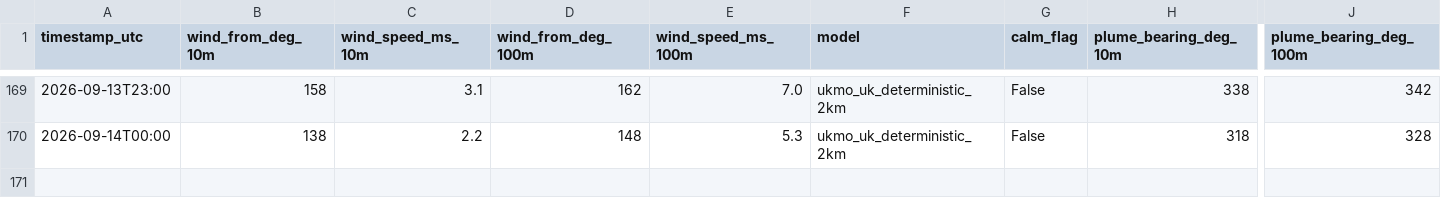
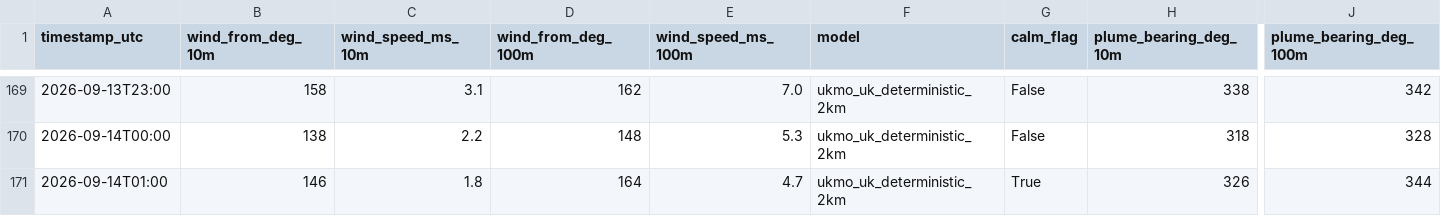
Before and after one commit to Matthew42205/awrp-wind-log, a CSV file: wind_log.csv, drawn as a sheet; only a part is shown, gaps mark what is left out; rows hold the shown columns only; the diff names each change by its address in the sheet, - before the commit and + after, or states it on an @@ line.

```diff
--- a/wind_log.csv
+++ b/wind_log.csv
+row 171: 2026-09-14T01:00 | 146 | 1.8 | 164 | 4.7 | ukmo_uk_deterministic_2km | True | 326 | 344
```
